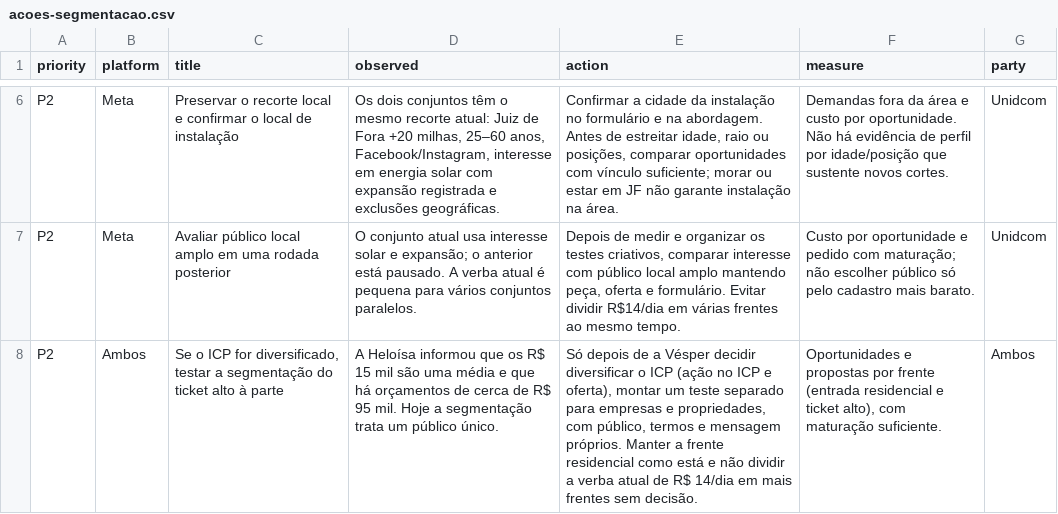
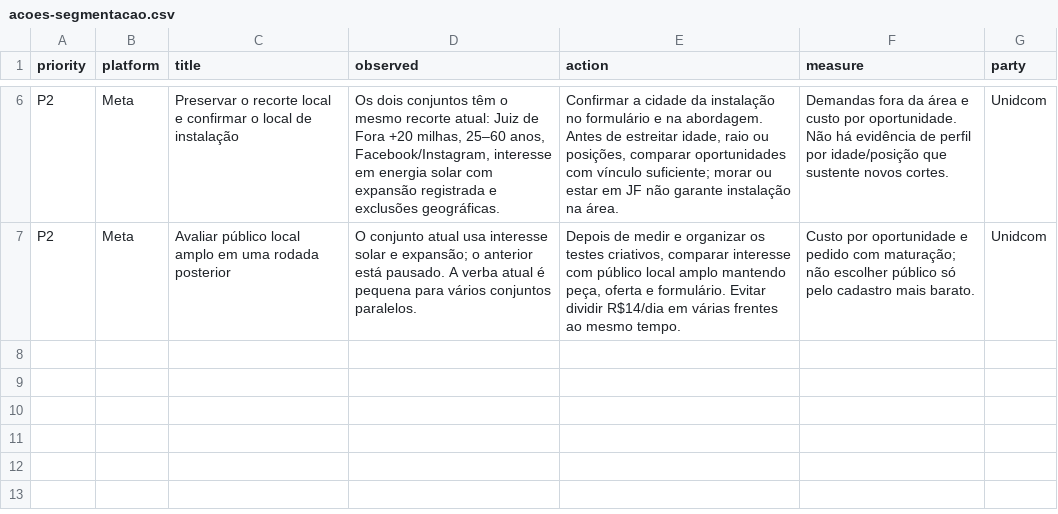
Before and after one commit to Unidcom/aprovacoes-unid, a CSV file: vesper/diagnostico-2026-11-17/acoes-segmentacao.csv, drawn as a sheet; only a part is shown, gaps mark what is left out.

```diff
--- a/vesper/diagnostico-2026-11-17/acoes-segmentacao.csv
+++ b/vesper/diagnostico-2026-11-17/acoes-segmentacao.csv
@@ -7,2 +7 @@ P2;Meta;Preservar o recorte local e confirmar o local de instalação;Os dois co
 P2;Meta;Avaliar público local amplo em uma rodada posterior;"O conjunto atual usa interesse solar e expansão; o anterior está pausado. A verba atual é pequena para vários conjuntos paralelos.";Depois de medir e organizar os testes criativos, comparar interesse com público local amplo mantendo peça, oferta e formulário. Evitar dividir R$14/dia em várias frentes ao mesmo tempo.;"Custo por oportunidade e pedido com maturação; não escolher público só pelo cadastro mais barato.";Unidcom
-P2;Ambos;Se o ICP for diversificado, testar a segmentação do ticket alto à parte;A Heloísa informou que os R$ 15 mil são uma média e que há orçamentos de cerca de R$ 95 mil. Hoje a segmentação trata um público único.;Só depois de a Vésper decidir diversificar o ICP (ação no ICP e oferta), montar um teste separado para empresas e propriedades, com público, termos e mensagem próprios. Manter a frente residencial como está e não dividir a verba atual de R$ 14/dia em mais frentes sem decisão.;Oportunidades e propostas por frente (entrada residencial e ticket alto), com maturação suficiente.;Ambos
```
Also changed, not shown: vesper/diagnostico-2026-11-17/acoes-anuncios.csv, vesper/diagnostico-2026-11-17/acoes-comercial.csv, 6 other files.
